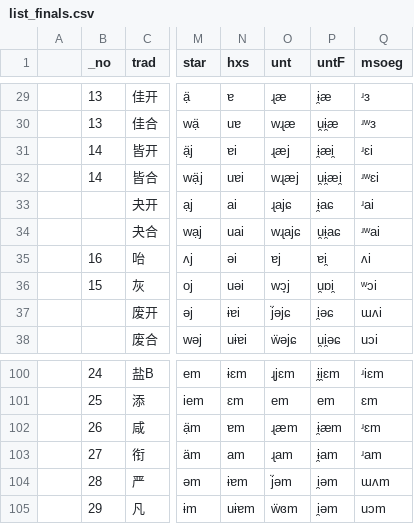
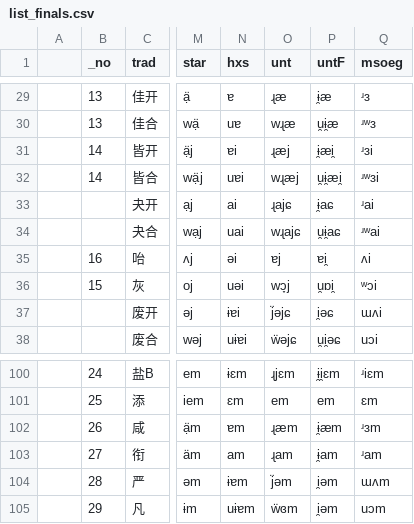
Before and after one commit to untunt/Middle-Chinese-Transcriber, a CSV file: list_finals.csv, drawn as a sheet; only a part is shown, gaps mark what is left out; the diff names each change by its address in the sheet, - before the commit and + after, or states it on an @@ line.

Commit message:
fix: typo in msoeg's

```diff
--- a/list_finals.csv
+++ b/list_finals.csv
-Q31 (msoeg): ʴɛi
+Q31 (msoeg): ʴɜi
-Q32 (msoeg): ʴʷɛi
+Q32 (msoeg): ʴʷɜi
-Q102 (msoeg): ʴɛm
+Q102 (msoeg): ʴɜm
```
